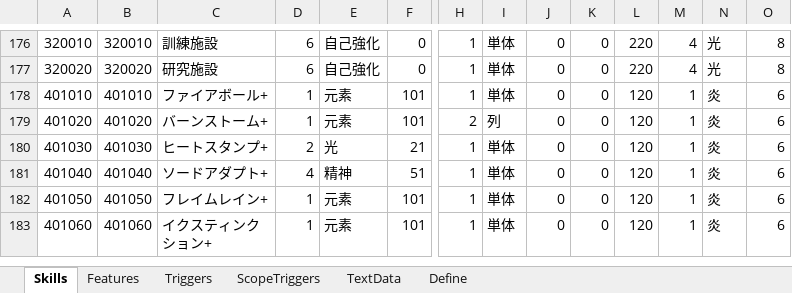
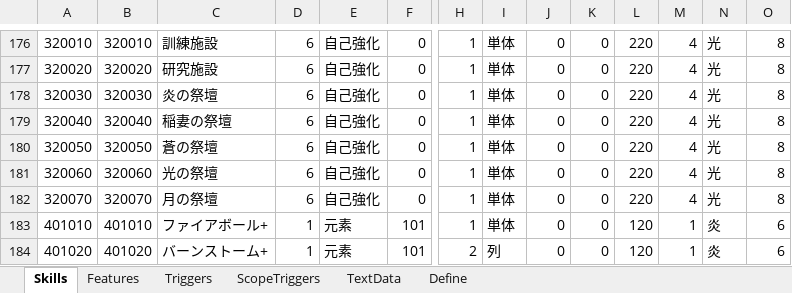
Before and after one commit to seedsclaft/hibikakeut, an Excel workbook: Assets/Data/Skills.xlsx, sheet Skills, drawn as a sheet; only a part is shown, gaps mark what is left out; the shorter side is filled out with more unchanged rows; values as stored, in another font and other column widths than the file's, no borders; rows hold the shown columns only; the diff names each change by its address in the sheet, - before the commit and + after, or states it on an @@ line.

```diff
--- a/Assets/Data/Skills.xlsx (sheet Skills)
+++ b/Assets/Data/Skills.xlsx (sheet Skills)
+row 178: 320030 | 320030 | 炎の祭壇 | 6 | 自己強化 | 0 | 1 | 単体 | 0 | 0 | 220 | 4 | 光 | 8
+row 179: 320040 | 320040 | 稲妻の祭壇 | 6 | 自己強化 | 0 | 1 | 単体 | 0 | 0 | 220 | 4 | 光 | 8
+row 180: 320050 | 320050 | 蒼の祭壇 | 6 | 自己強化 | 0 | 1 | 単体 | 0 | 0 | 220 | 4 | 光 | 8
+row 181: 320060 | 320060 | 光の祭壇 | 6 | 自己強化 | 0 | 1 | 単体 | 0 | 0 | 220 | 4 | 光 | 8
+row 182: 320070 | 320070 | 月の祭壇 | 6 | 自己強化 | 0 | 1 | 単体 | 0 | 0 | 220 | 4 | 光 | 8
```
Also changed, not shown: sheet Triggers, sheet Features, sheet TextData, sheet Define, Assets/Data/Buildings.xlsx, 13 other files.
